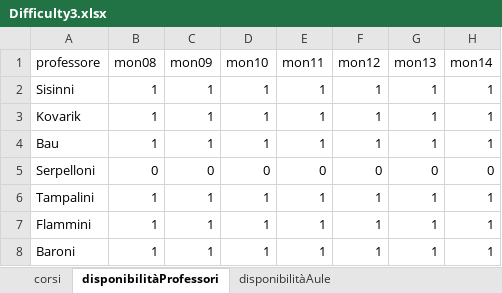
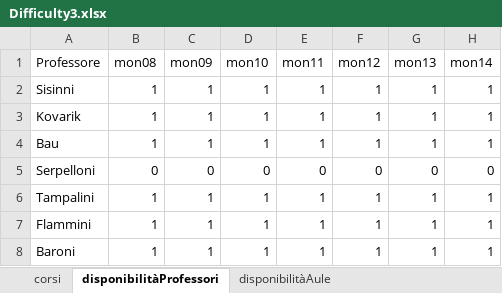
Before and after one commit to DiegoG-web/PDDL_timetableProject, an Excel workbook: application/GUI/xlsx/Difficulty3.xlsx, sheet disponibilitàProfessori, drawn as a sheet; only a part is shown; values as stored, in another font and other column widths than the file's, no borders; the diff names each change by its address in the sheet, - before the commit and + after, or states it on an @@ line.

```diff
--- a/application/GUI/xlsx/Difficulty3.xlsx (sheet disponibilitàProfessori)
+++ b/application/GUI/xlsx/Difficulty3.xlsx (sheet disponibilitàProfessori)
-A1: professore
+A1: Professore
```
Also changed, not shown: sheet configurazione, sheet corsi, sheet disponibilitàGruppiStudenti, sheet disponibilitàAule, application/GUI/xlsx/Difficulty1.xlsx, application/GUI/xlsx/Difficulty2.xlsx, 9 other files.
